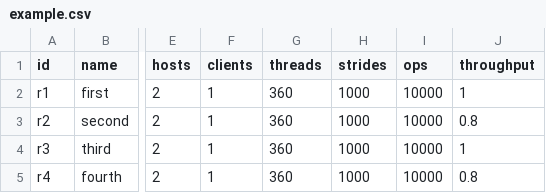
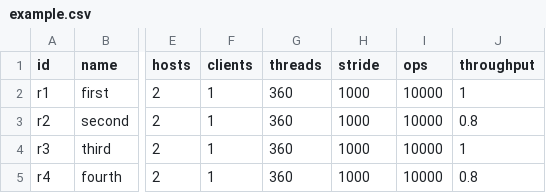
Before and after one commit to anthonydugois/apache-cassandra-experiments, a CSV file: xp1_baseline/input/example.csv, drawn as a sheet; only a part is shown, gaps mark what is left out; the diff names each change by its address in the sheet, - before the commit and + after, or states it on an @@ line.

```diff
--- a/xp1_baseline/input/example.csv
+++ b/xp1_baseline/input/example.csv
-H1: strides
+H1: stride
```
Also changed, not shown: 3 other files.
